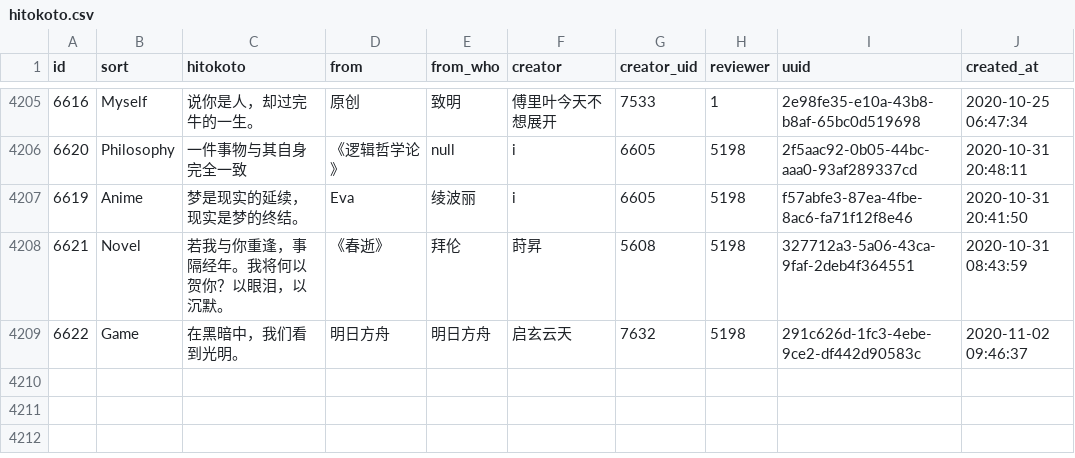
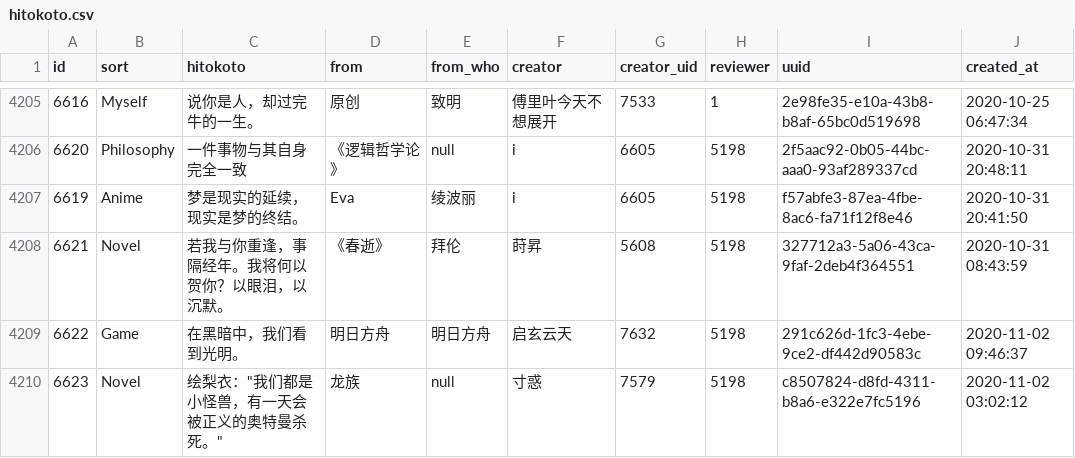
Before and after one commit to ElainaMoe/Unofficial-Hitokoto-Database, a CSV file: hitokoto.csv, drawn as a sheet; only a part is shown, gaps mark what is left out; the diff names each change by its address in the sheet, - before the commit and + after, or states it on an @@ line.

Commit message:
update Hitokoto database

```diff
--- a/hitokoto.csv
+++ b/hitokoto.csv
+row 4210: 6623 | Novel | 绘梨衣："我们都是小怪兽，有一天会被正义的奥特曼杀死。" | 龙族 | null | 寸惑 | 7579 | 5198 | c8507824-d8fd-4311-b8a6-e322e7fc5196 | 2020-11-02 03:02:12
```
